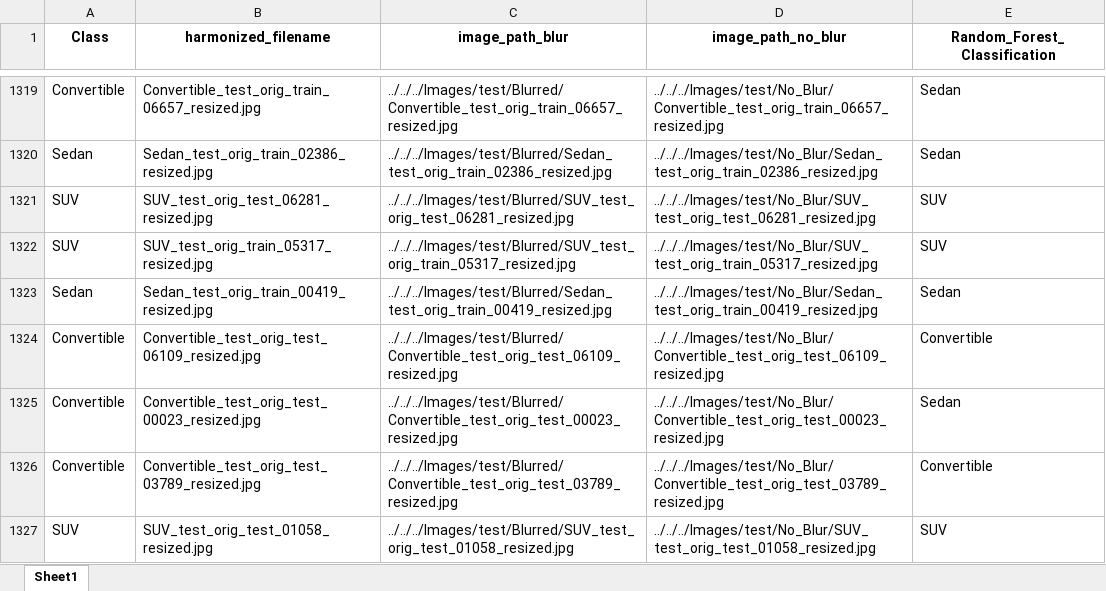
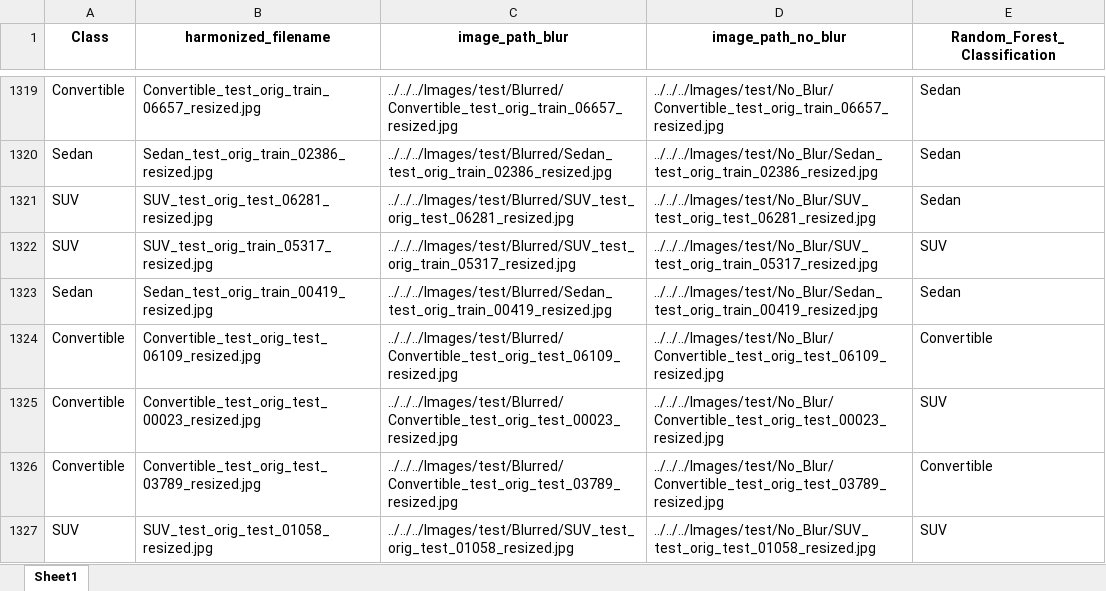
Before and after one commit to ijyliu/computer-vision-project, an Excel workbook: Data/Predictions/Random Forest/Random_Forest_Classifier_Predictions_Individual_Features_PCA.xlsx, sheet Sheet1, drawn as a sheet; only a part is shown, gaps mark what is left out; values as stored, in another font and other column widths than the file's, no borders; the diff covers the shown part only; the diff names each change by its address in the sheet, - before the commit and + after, or states it on an @@ line.

```diff
--- a/Data/Predictions/Random Forest/Random_Forest_Classifier_Predictions_Individual_Features_PCA.xlsx (sheet Sheet1)
+++ b/Data/Predictions/Random Forest/Random_Forest_Classifier_Predictions_Individual_Features_PCA.xlsx (sheet Sheet1)
-E1321 (Random_Forest_Classification): SUV
+E1321 (Random_Forest_Classification): Sedan
-E1325 (Random_Forest_Classification): Sedan
+E1325 (Random_Forest_Classification): SUV
```
Also changed, not shown: 62 edited cells elsewhere in this sheet, Data/Predictions/Random Forest/Random_Forest_Classifier_Predictions_All_Features_PCA.xlsx, Data/Predictions/XGBoost/XGBoost_Classifier_Predictions_Individual_Features_PCA.xlsx, 21 other files.
